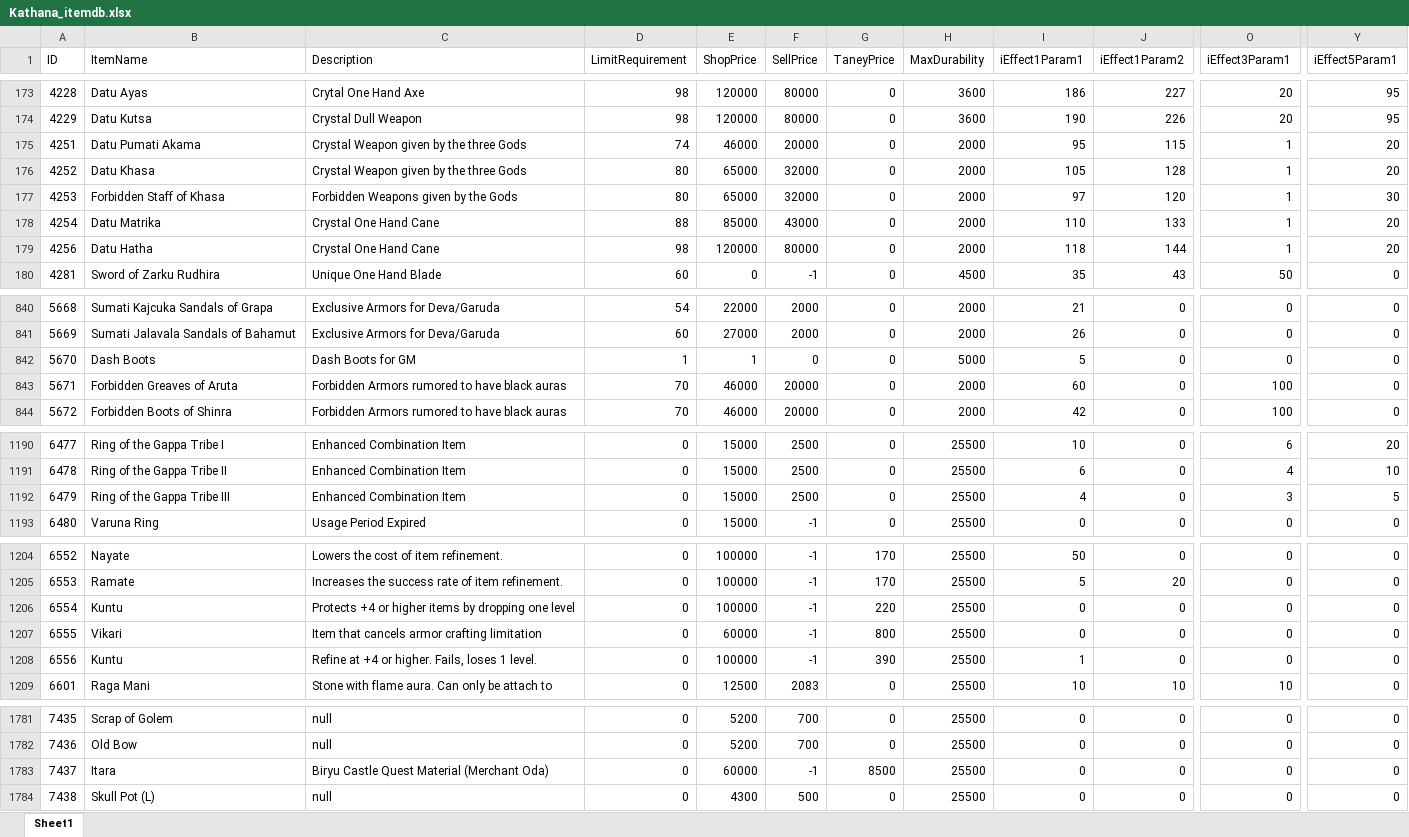
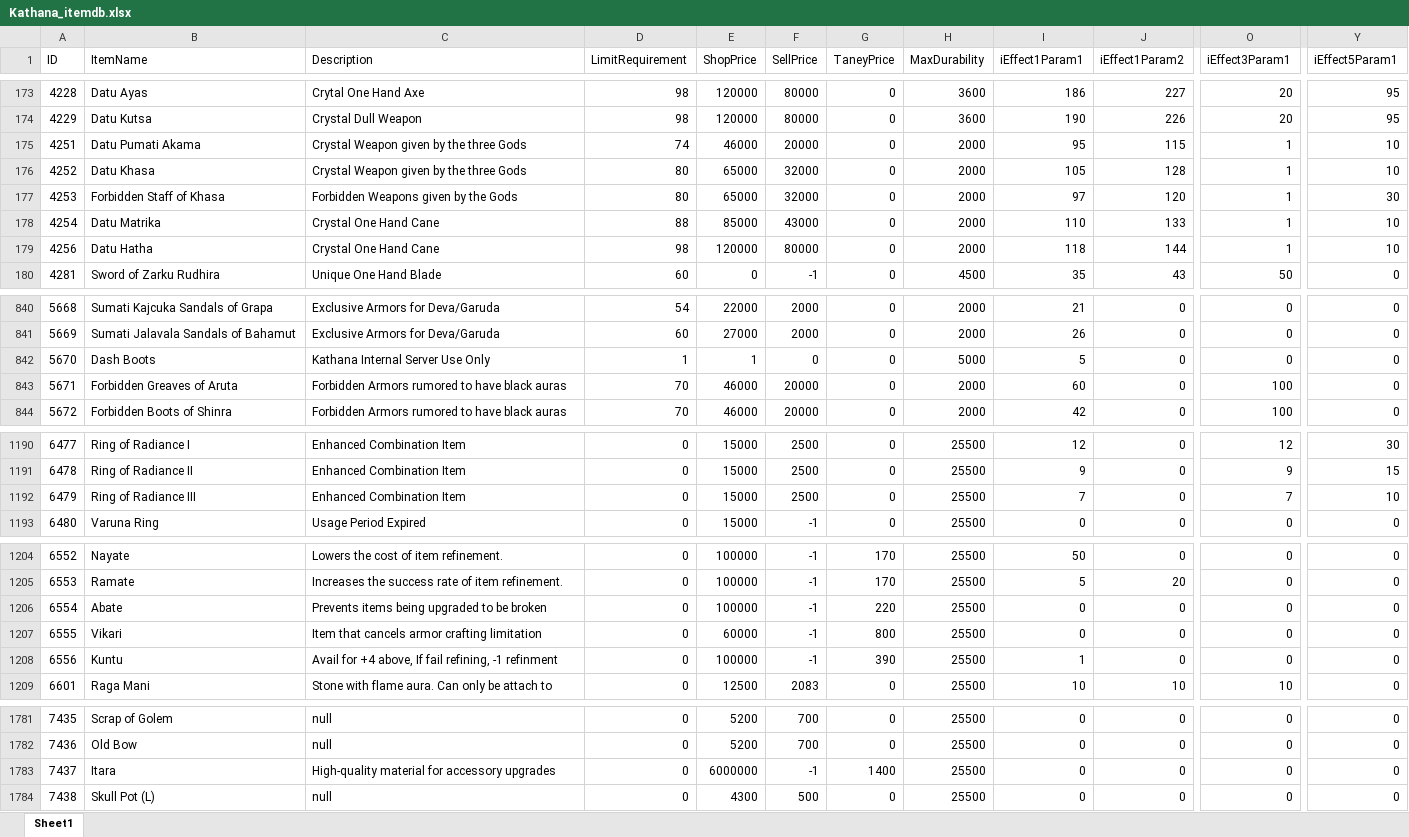
Before and after one commit to dBuena/Kathana, an Excel workbook: itemdb/weapons/tools/Kathana_itemdb.xlsx, sheet Sheet1, drawn as a sheet; only a part is shown, gaps mark what is left out; values as stored, in another font and other column widths than the file's, no cell formats; the diff covers the shown part only; the diff names each change by its address in the sheet, - before the commit and + after, or states it on an @@ line.

```diff
--- a/itemdb/weapons/tools/Kathana_itemdb.xlsx (sheet Sheet1)
+++ b/itemdb/weapons/tools/Kathana_itemdb.xlsx (sheet Sheet1)
-Y175:Y176 (iEffect5Param1): 20
+Y175:Y176 (iEffect5Param1): 10
-Y178:Y179 (iEffect5Param1): 20
+Y178:Y179 (iEffect5Param1): 10
-C842 (Description): Dash Boots for GM
+C842 (Description): Kathana Internal Server Use Only
-B1190 (ItemName): Ring of the Gappa Tribe I
+B1190 (ItemName): Ring of Radiance I
-I1190 (iEffect1Param1): 10
+I1190 (iEffect1Param1): 12
-O1190 (iEffect3Param1): 6
+O1190 (iEffect3Param1): 12
-Y1190 (iEffect5Param1): 20
+Y1190 (iEffect5Param1): 30
-B1191 (ItemName): Ring of the Gappa Tribe II
+B1191 (ItemName): Ring of Radiance II
-I1191 (iEffect1Param1): 6
+I1191 (iEffect1Param1): 9
-O1191 (iEffect3Param1): 4
+O1191 (iEffect3Param1): 9
-Y1191 (iEffect5Param1): 10
+Y1191 (iEffect5Param1): 15
-B1192 (ItemName): Ring of the Gappa Tribe III
+B1192 (ItemName): Ring of Radiance III
-I1192 (iEffect1Param1): 4
+I1192 (iEffect1Param1): 7
-O1192 (iEffect3Param1): 3
+O1192 (iEffect3Param1): 7
-Y1192 (iEffect5Param1): 5
+Y1192 (iEffect5Param1): 10
-B1206 (ItemName): Kuntu
+B1206 (ItemName): Abate
-C1206 (Description): Protects +4 or higher items by dropping one level
+C1206 (Description): Prevents items being upgraded to be broken
-C1208 (Description): Refine at +4 or higher. Fails, loses 1 level.
+C1208 (Description): Avail for +4 above, If fail refining, -1 refinment
-C1783 (Description): Biryu Castle Quest Material (Merchant Oda)
+C1783 (Description): High-quality material for accessory upgrades
-E1783 (ShopPrice): 60000
+E1783 (ShopPrice): 6000000
-G1783 (TaneyPrice): 8500
+G1783 (TaneyPrice): 1400
```
Also changed, not shown: 1 added row and 75 edited cells elsewhere in this sheet, cell formats, 2 other files.
